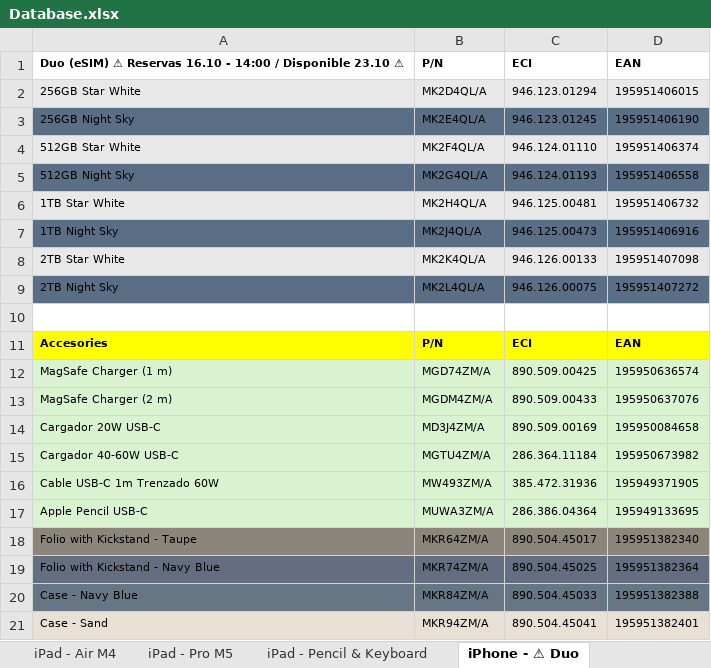
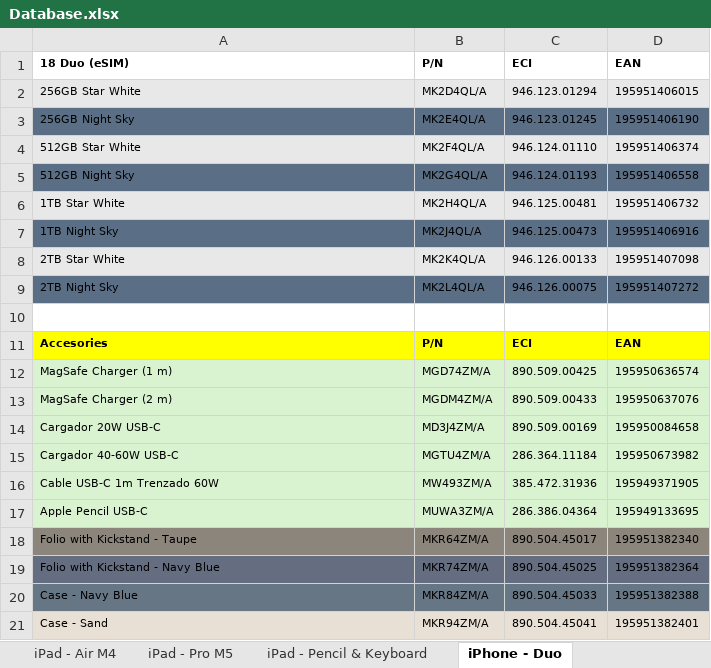
Before and after one commit to ASECIAlicante/referencias, an Excel workbook: Database.xlsx, sheet iPhone - Duo, drawn as a sheet; values as stored, in another font and other column widths than the file's, no borders; the diff names each change by its address in the sheet, - before the commit and + after, or states it on an @@ line.

```diff
--- a/Database.xlsx (sheet iPhone - Duo)
+++ b/Database.xlsx (sheet iPhone - Duo)
-sheet tab: iPhone - ⚠ Duo
+sheet tab: iPhone - Duo
-A1: Duo (eSIM) ⚠ Reservas 16.10 - 14:00 / Disponible 23.10 ⚠
+A1: 18 Duo (eSIM)
```
Also changed, not shown: 3 other files.
